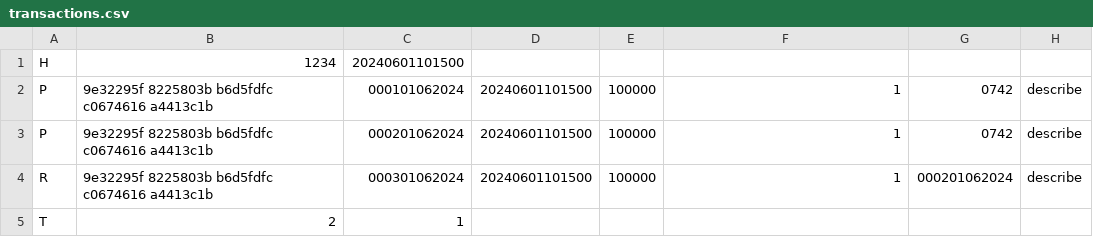
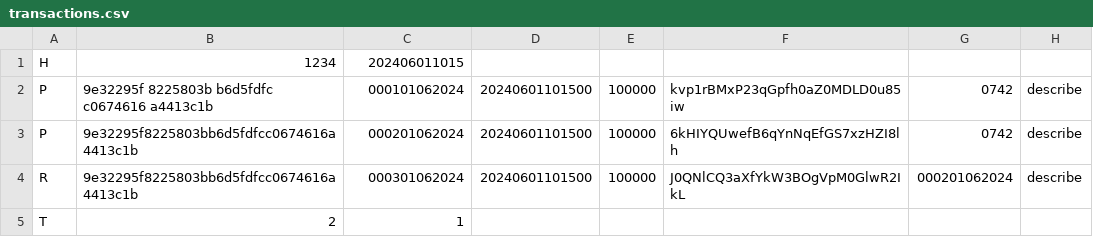
Before and after one commit to Justpunk86/cashback-system, a CSV file: scripts/transactions.csv, drawn as a sheet.

```diff
--- a/scripts/transactions.csv
+++ b/scripts/transactions.csv
@@ -1,5 +1,5 @@
-H;1234;20240601101500;;;;;;
-P;9e32295f 8225803b b6d5fdfc c0674616 a4413c1b;000101062024;20240601101500;100000;1;0742;describe;
-P;9e32295f 8225803b b6d5fdfc c0674616 a4413c1b;000201062024;20240601101500;100000;1;0742;describe;
-R;9e32295f 8225803b b6d5fdfc c0674616 a4413c1b;000301062024;20240601101500;100000;1;000201062024;describe;
+H;1234;202406011015;;;;;;
+P;9e32295f 8225803b b6d5fdfc c0674616 a4413c1b;000101062024;20240601101500;100000;kvp1rBMxP23qGpfh0aZ0MDLD0u85iw;0742;describe;
+P;9e32295f8225803bb6d5fdfcc0674616a4413c1b;000201062024;20240601101500;100000;6kHIYQUwefB6qYnNqEfGS7xzHZI8lh;0742;describe;
+R;9e32295f8225803bb6d5fdfcc0674616a4413c1b;000301062024;20240601101500;100000;J0QNlCQ3aXfYkW3BOgVpM0GlwR2IkL;000201062024;describe;
 T;2;1;;;;;;
```
Also changed, not shown: 11 other files.
